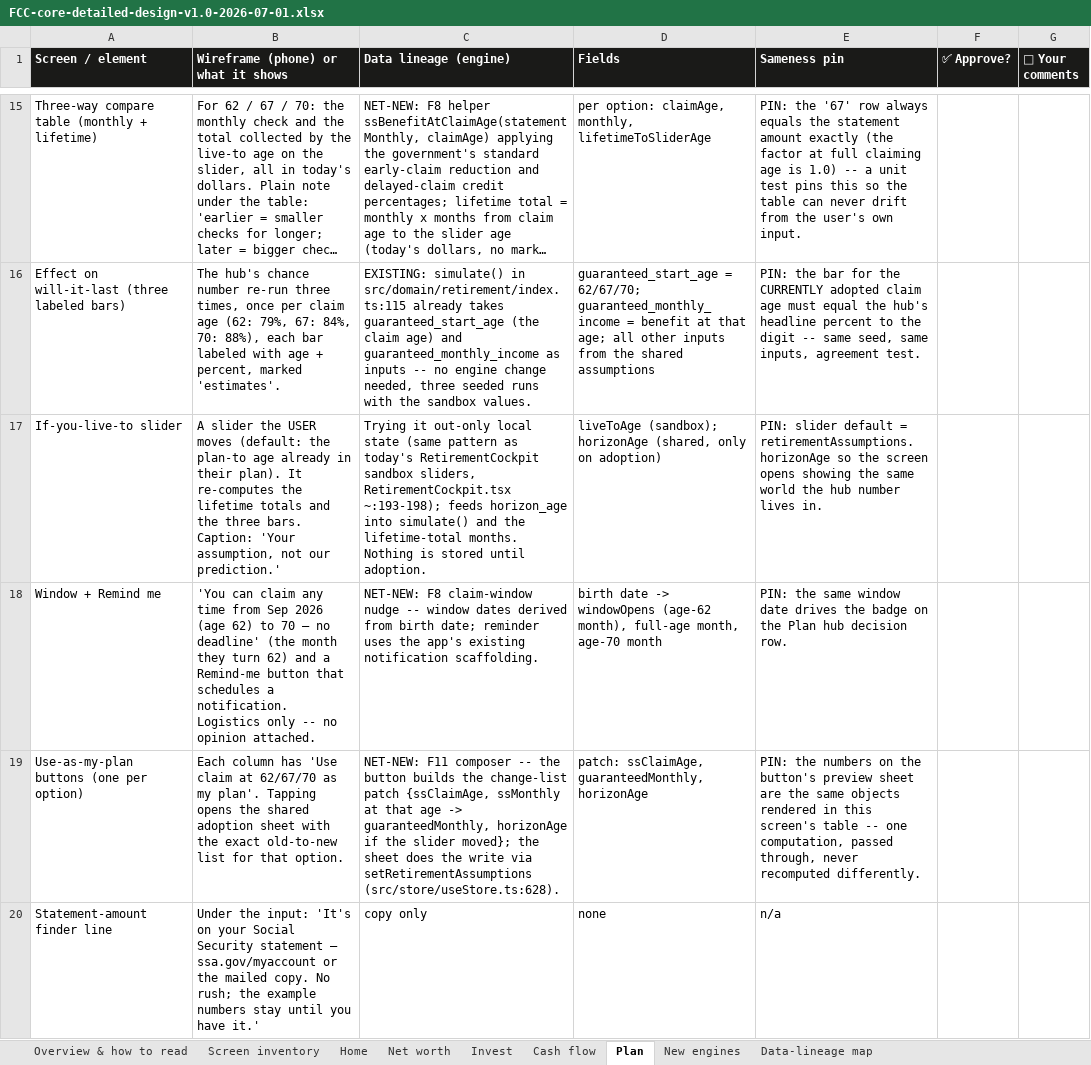
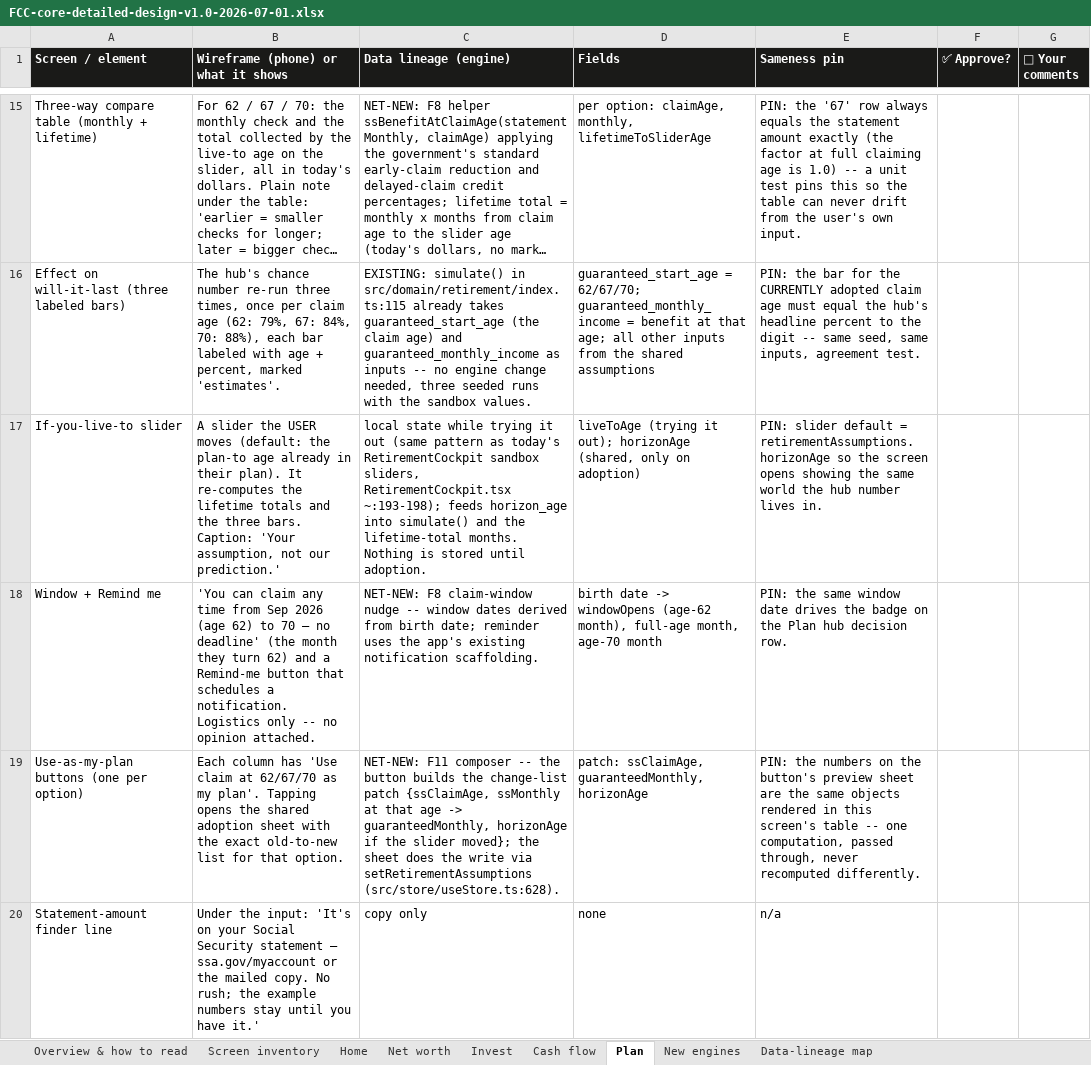
Before and after one commit to Finwise-io/finwise, an Excel workbook: docs/FCC-core-55-70/FCC-core-detailed-design-v1.0-2026-07-01.xlsx, sheet Plan, drawn as a sheet; only a part is shown, gaps mark what is left out; long unchanged cells end in …; values as stored, in another font and other column widths than the file's, no borders; the diff covers the shown part only; the diff names each change by its address in the sheet, - before the commit and + after, or states it on an @@ line.

```diff
--- a/docs/FCC-core-55-70/FCC-core-detailed-design-v1.0-2026-07-01.xlsx (sheet Plan)
+++ b/docs/FCC-core-55-70/FCC-core-detailed-design-v1.0-2026-07-01.xlsx (sheet Plan)
-C17 (Data lineage (engine)): Trying it out-only local state (same pattern…
+C17 (Data lineage (engine)): local state while trying it out (same pattern…
-D17 (Fields): liveToAge (sandbox); horizonAge (shared,…
+D17 (Fields): liveToAge (trying it out); horizonAge (shared,…
```
Also changed, not shown: 6 edited cells elsewhere in this sheet, sheet Cash flow, sheet Invest, sheet New engines, sheet Home, sheet Screen inventory, sheet Data-lineage map, docs/FCC-core-55-70/FCC-core-PRD-v1.1-2026-07-01.xlsx, docs/FCC-core-55-70/FCC-core-UX-design-v1.0-2026-07-01.xlsx.
